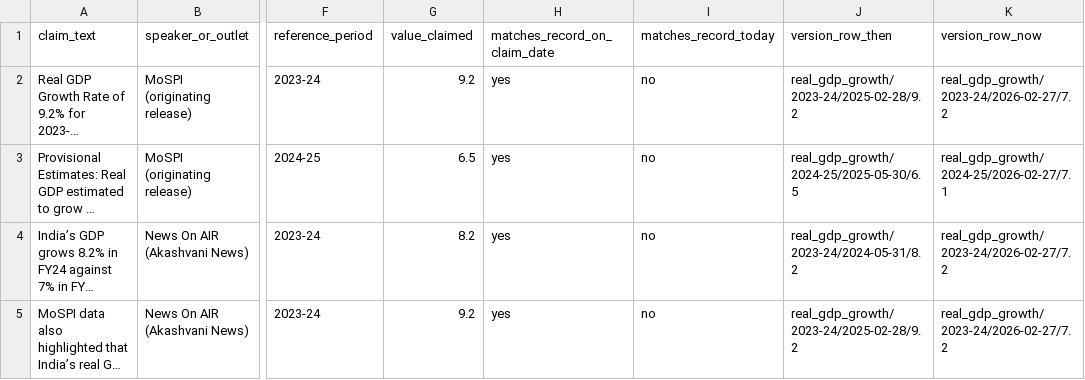
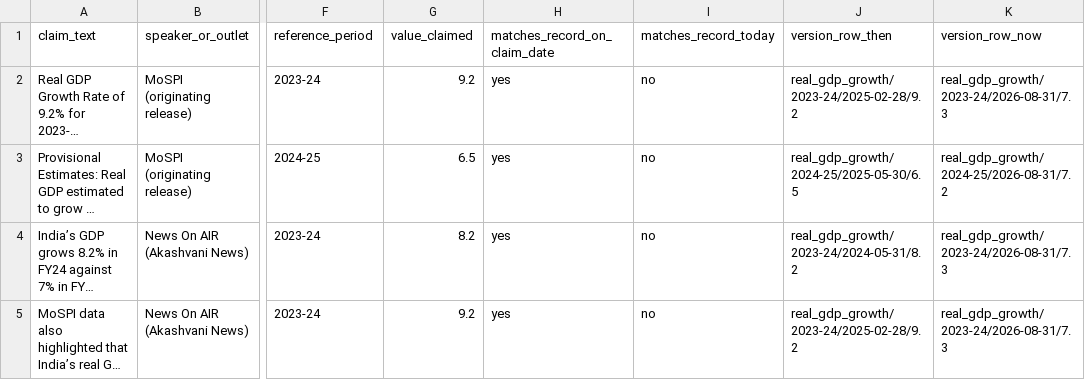
Before and after one commit to suprabhatrapolu/india-record-versions, a CSV file: data/claims.csv, drawn as a sheet; only a part is shown, gaps mark what is left out; long unchanged cells end in …; the diff names each change by its address in the sheet, - before the commit and + after, or states it on an @@ line.

```diff
--- a/data/claims.csv
+++ b/data/claims.csv
-K2 (version_row_now): real_gdp_growth/2023-24/2026-02-27/7.2
+K2 (version_row_now): real_gdp_growth/2023-24/2026-08-31/7.3
-K3 (version_row_now): real_gdp_growth/2024-25/2026-02-27/7.1
+K3 (version_row_now): real_gdp_growth/2024-25/2026-08-31/7.2
-K4:K5 (version_row_now): real_gdp_growth/2023-24/2026-02-27/7.2
+K4:K5 (version_row_now): real_gdp_growth/2023-24/2026-08-31/7.3
```
Also changed, not shown: data/versions.csv, sources/manifest.csv, 2 other files.
